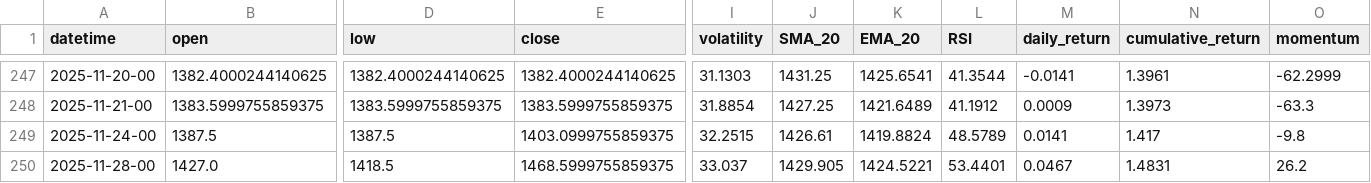
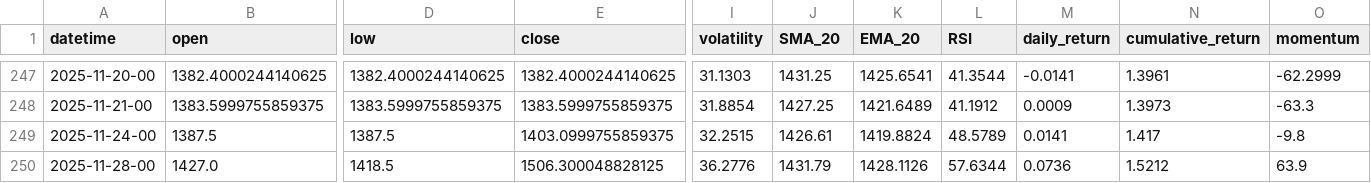
Before and after one commit to gedar1971/integrative_project_v, a CSV file: src/palladium/static/data/historical.csv, drawn as a sheet; only a part is shown, gaps mark what is left out; the diff names each change by its address in the sheet, - before the commit and + after, or states it on an @@ line.

```diff
--- a/src/palladium/static/data/historical.csv
+++ b/src/palladium/static/data/historical.csv
-E250 (close): 1468.5999755859375
+E250 (close): 1506.300048828125
-I250 (volatility): 33.037
+I250 (volatility): 36.2776
-J250 (SMA_20): 1429.905
+J250 (SMA_20): 1431.79
-K250 (EMA_20): 1424.5221
+K250 (EMA_20): 1428.1126
-L250 (RSI): 53.4401
+L250 (RSI): 57.6344
-M250 (daily_return): 0.0467
+M250 (daily_return): 0.0736
-N250 (cumulative_return): 1.4831
+N250 (cumulative_return): 1.5212
-O250 (momentum): 26.2
+O250 (momentum): 63.9
```
Also changed, not shown: src/palladium/static/data/predictions.csv, 3 other files.
